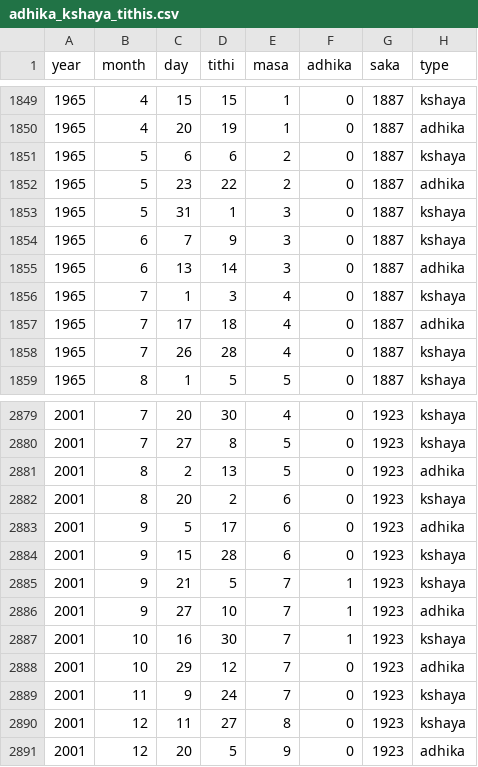
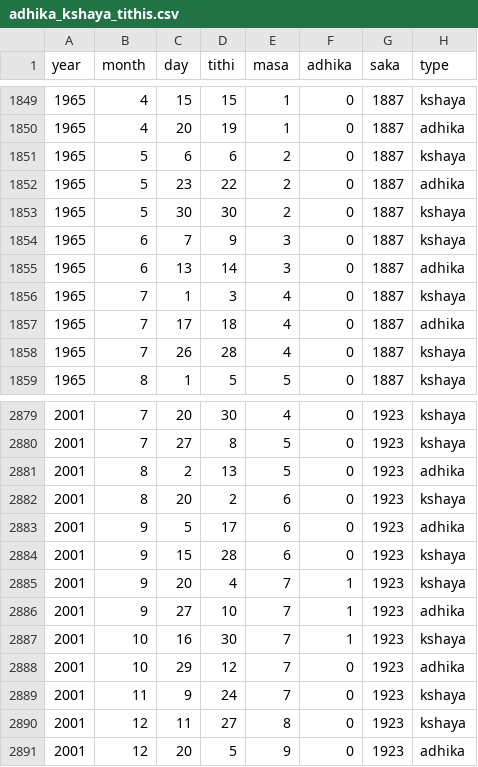
Before and after one commit to dra8an/hindu-calendar, a CSV file: validation/se/adhika_kshaya_tithis.csv, drawn as a sheet; only a part is shown, gaps mark what is left out.

```diff
--- a/validation/se/adhika_kshaya_tithis.csv
+++ b/validation/se/adhika_kshaya_tithis.csv
@@ -1852,3 +1852,3 @@ year,month,day,tithi,masa,adhika,saka,type
 1965,5,23,22,2,0,1887,adhika
-1965,5,31,1,3,0,1887,kshaya
+1965,5,30,30,2,0,1887,kshaya
 1965,6,7,9,3,0,1887,kshaya
@@ -2884,3 +2884,3 @@ year,month,day,tithi,masa,adhika,saka,type
 2001,9,15,28,6,0,1923,kshaya
-2001,9,21,5,7,1,1923,kshaya
+2001,9,20,4,7,1,1923,kshaya
 2001,9,27,10,7,1,1923,adhika
```
Also changed, not shown: 3 other files.
